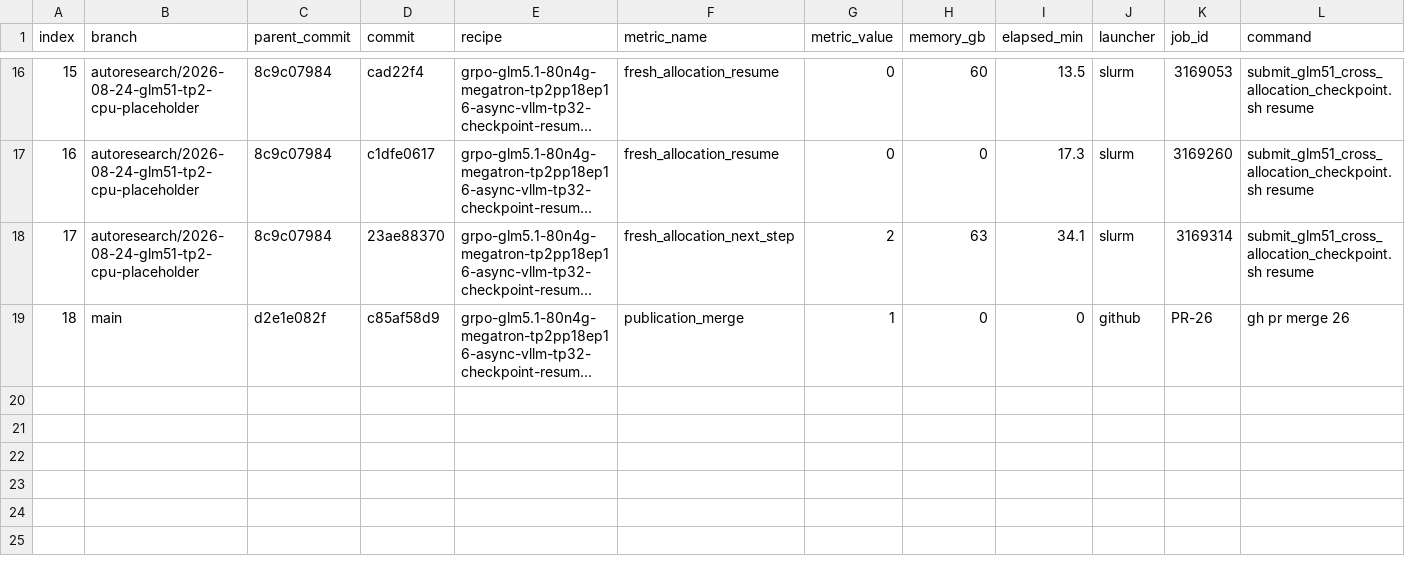
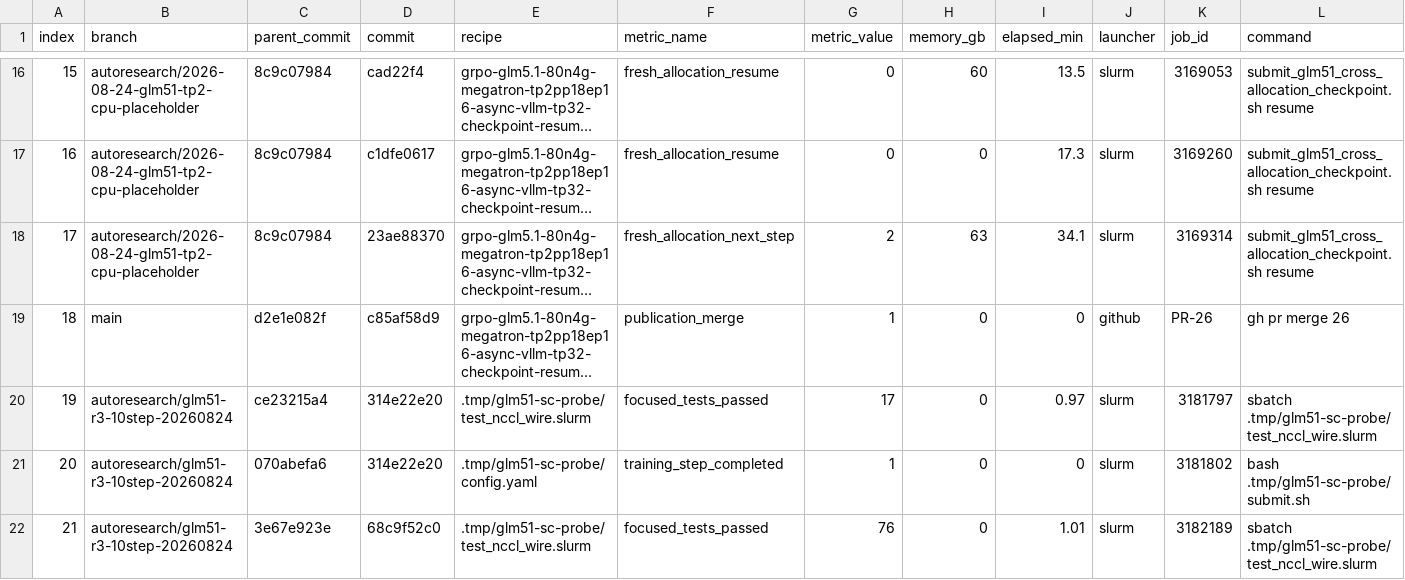
Before and after one commit to Alvorecer721/Nemo-RL, a TSV file: session/20260823_140101/experiments.tsv, drawn as a sheet; only a part is shown, gaps mark what is left out; long unchanged cells end in …; rows hold the shown columns only; the diff names each change by its address in the sheet, - before the commit and + after, or states it on an @@ line.

Commit message:
docs(session): record SingleController production gates
Signed-off-by: Alvorecer721 <yixuan.xu@ai.ethz.ch>

```diff
--- a/session/20260823_140101/experiments.tsv
+++ b/session/20260823_140101/experiments.tsv
+row 20: 19 | autoresearch/glm51-r3-10step-20260824 | ce23215a4 | 314e22e20 | .tmp/glm51-sc-probe/test_nccl_wire.slurm | focused_tests_passed | 17 | 0 | 0.97 | slurm | 3181797 | sbatch .tmp/glm51-sc-probe/test_nccl_wire.slurm
+row 21: 20 | autoresearch/glm51-r3-10step-20260824 | 070abefa6 | 314e22e20 | .tmp/glm51-sc-probe/config.yaml | training_step_completed | 1 | 0 | 0 | slurm | 3181802 | bash .tmp/glm51-sc-probe/submit.sh
+row 22: 21 | autoresearch/glm51-r3-10step-20260824 | 3e67e923e | 68c9f52c0 | .tmp/glm51-sc-probe/test_nccl_wire.slurm | focused_tests_passed | 76 | 0 | 1.01 | slurm | 3182189 | sbatch .tmp/glm51-sc-probe/test_nccl_wire.slurm
```
Also changed, not shown: 3 other files.
